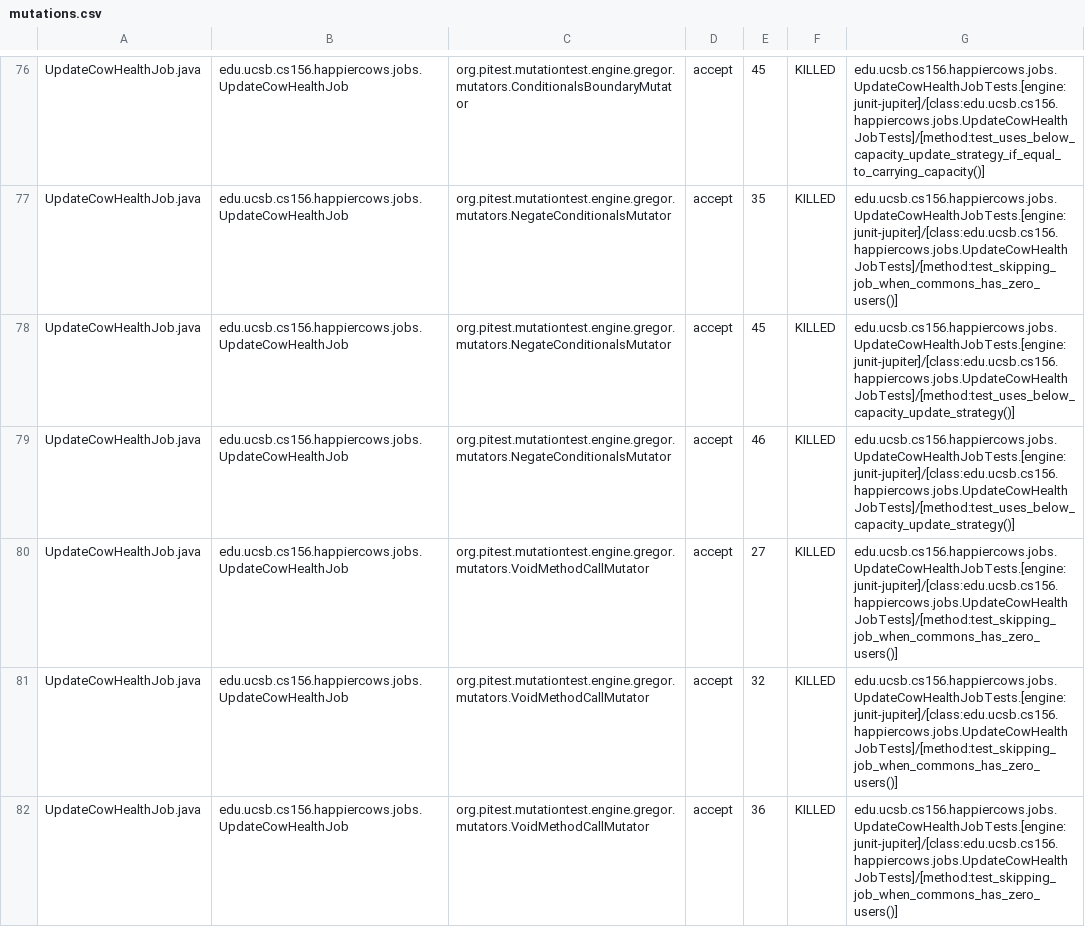
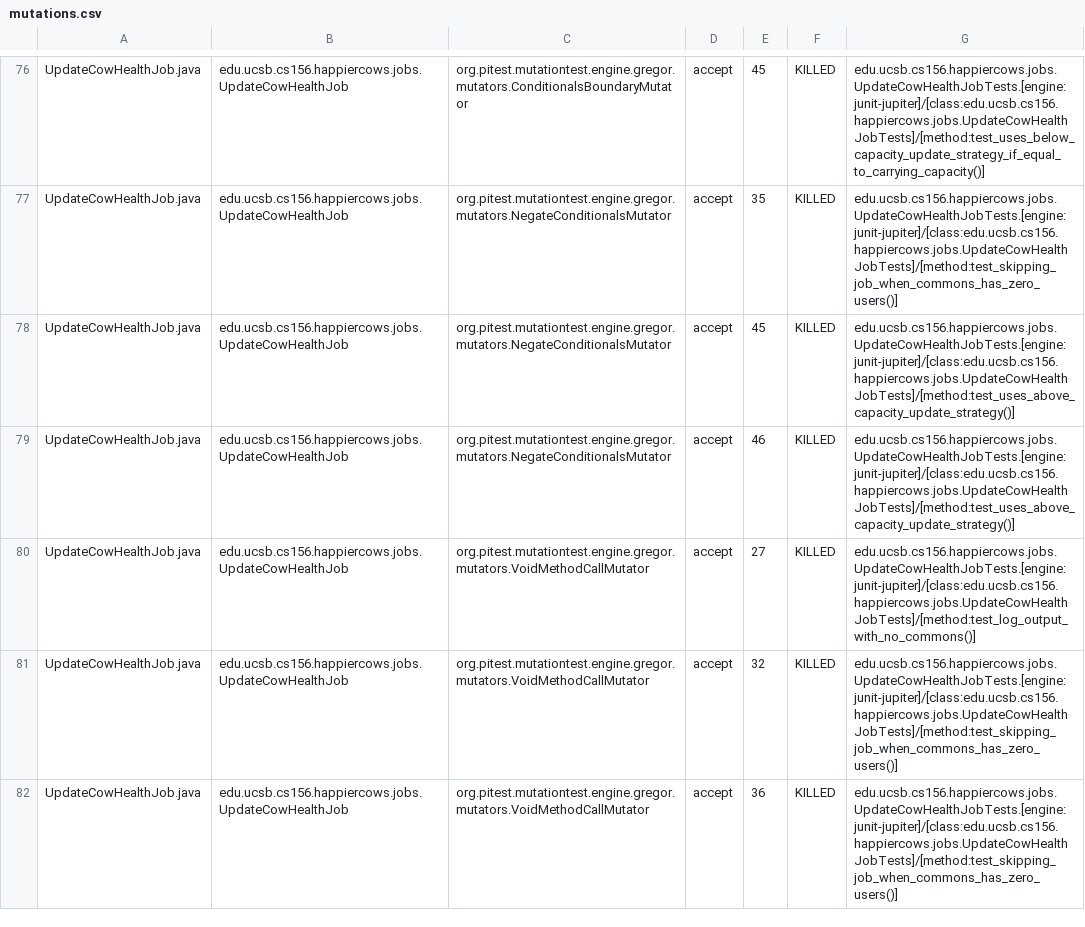
Before and after one commit to ucsb-cs156-m23/proj-happycows-m23-10am-2, a CSV file: prs/49/pitest/mutations.csv, drawn as a sheet; only a part is shown, gaps mark what is left out; the diff covers the shown part only.

Commit message:
Deploying to gh-pages from @ ucsb-cs156-m23/proj-happycows-m23-10am-2@2044eb7928437022fc89b4961260e8f668546744 🚀

```diff
--- a/prs/49/pitest/mutations.csv
+++ b/prs/49/pitest/mutations.csv
@@ -77,5 +77,5 @@ UpdateCowHealthJob.java,edu.ucsb.cs156.happiercows.jobs.UpdateCowHealthJob,org.p
 UpdateCowHealthJob.java,edu.ucsb.cs156.happiercows.jobs.UpdateCowHealthJob,org.pitest.mutationtest.engine.gregor.mutators.NegateConditionalsMutator,accept,35,KILLED,edu.ucsb.cs156.happiercows.jobs.UpdateCowHealthJobTests.[engine:junit-jupiter]/[class:edu.ucsb.cs156.happiercows.jobs.UpdateCowHealthJobTests]/[method:test_skipping_job_when_commons_has_zero_users()]
-UpdateCowHealthJob.java,edu.ucsb.cs156.happiercows.jobs.UpdateCowHealthJob,org.pitest.mutationtest.engine.gregor.mutators.NegateConditionalsMutator,accept,45,KILLED,edu.ucsb.cs156.happiercows.jobs.UpdateCowHealthJobTests.[engine:junit-jupiter]/[class:edu.ucsb.cs156.happiercows.jobs.UpdateCowHealthJobTests]/[method:test_uses_below_capacity_update_strategy()]
-UpdateCowHealthJob.java,edu.ucsb.cs156.happiercows.jobs.UpdateCowHealthJob,org.pitest.mutationtest.engine.gregor.mutators.NegateConditionalsMutator,accept,46,KILLED,edu.ucsb.cs156.happiercows.jobs.UpdateCowHealthJobTests.[engine:junit-jupiter]/[class:edu.ucsb.cs156.happiercows.jobs.UpdateCowHealthJobTests]/[method:test_uses_below_capacity_update_strategy()]
-UpdateCowHealthJob.java,edu.ucsb.cs156.happiercows.jobs.UpdateCowHealthJob,org.pitest.mutationtest.engine.gregor.mutators.VoidMethodCallMutator,accept,27,KILLED,edu.ucsb.cs156.happiercows.jobs.UpdateCowHealthJobTests.[engine:junit-jupiter]/[class:edu.ucsb.cs156.happiercows.jobs.UpdateCowHealthJobTests]/[method:test_skipping_job_when_commons_has_zero_users()]
+UpdateCowHealthJob.java,edu.ucsb.cs156.happiercows.jobs.UpdateCowHealthJob,org.pitest.mutationtest.engine.gregor.mutators.NegateConditionalsMutator,accept,45,KILLED,edu.ucsb.cs156.happiercows.jobs.UpdateCowHealthJobTests.[engine:junit-jupiter]/[class:edu.ucsb.cs156.happiercows.jobs.UpdateCowHealthJobTests]/[method:test_uses_above_capacity_update_strategy()]
+UpdateCowHealthJob.java,edu.ucsb.cs156.happiercows.jobs.UpdateCowHealthJob,org.pitest.mutationtest.engine.gregor.mutators.NegateConditionalsMutator,accept,46,KILLED,edu.ucsb.cs156.happiercows.jobs.UpdateCowHealthJobTests.[engine:junit-jupiter]/[class:edu.ucsb.cs156.happiercows.jobs.UpdateCowHealthJobTests]/[method:test_uses_above_capacity_update_strategy()]
+UpdateCowHealthJob.java,edu.ucsb.cs156.happiercows.jobs.UpdateCowHealthJob,org.pitest.mutationtest.engine.gregor.mutators.VoidMethodCallMutator,accept,27,KILLED,edu.ucsb.cs156.happiercows.jobs.UpdateCowHealthJobTests.[engine:junit-jupiter]/[class:edu.ucsb.cs156.happiercows.jobs.UpdateCowHealthJobTests]/[method:test_log_output_with_no_commons()]
 UpdateCowHealthJob.java,edu.ucsb.cs156.happiercows.jobs.UpdateCowHealthJob,org.pitest.mutationtest.engine.gregor.mutators.VoidMethodCallMutator,accept,32,KILLED,edu.ucsb.cs156.happiercows.jobs.UpdateCowHealthJobTests.[engine:junit-jupiter]/[class:edu.ucsb.cs156.happiercows.jobs.UpdateCowHealthJobTests]/[method:test_skipping_job_when_commons_has_zero_users()]
```
Also changed, not shown: 51 edited cells elsewhere in this file, 36 other files.
